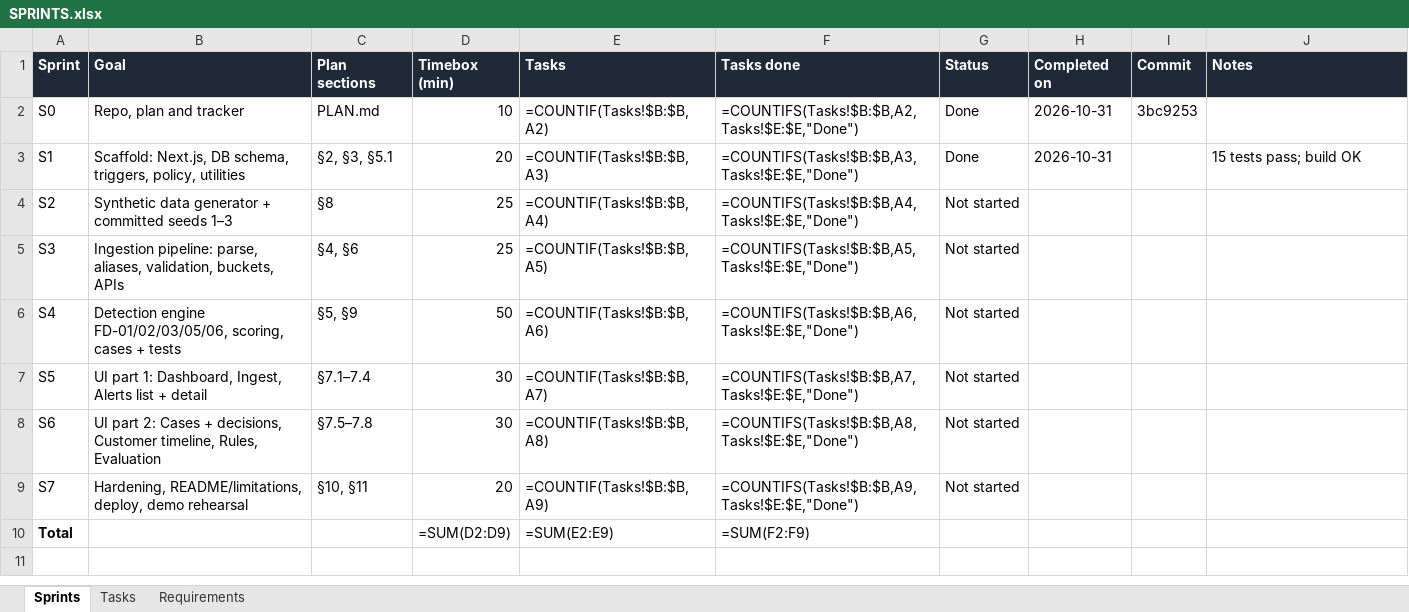
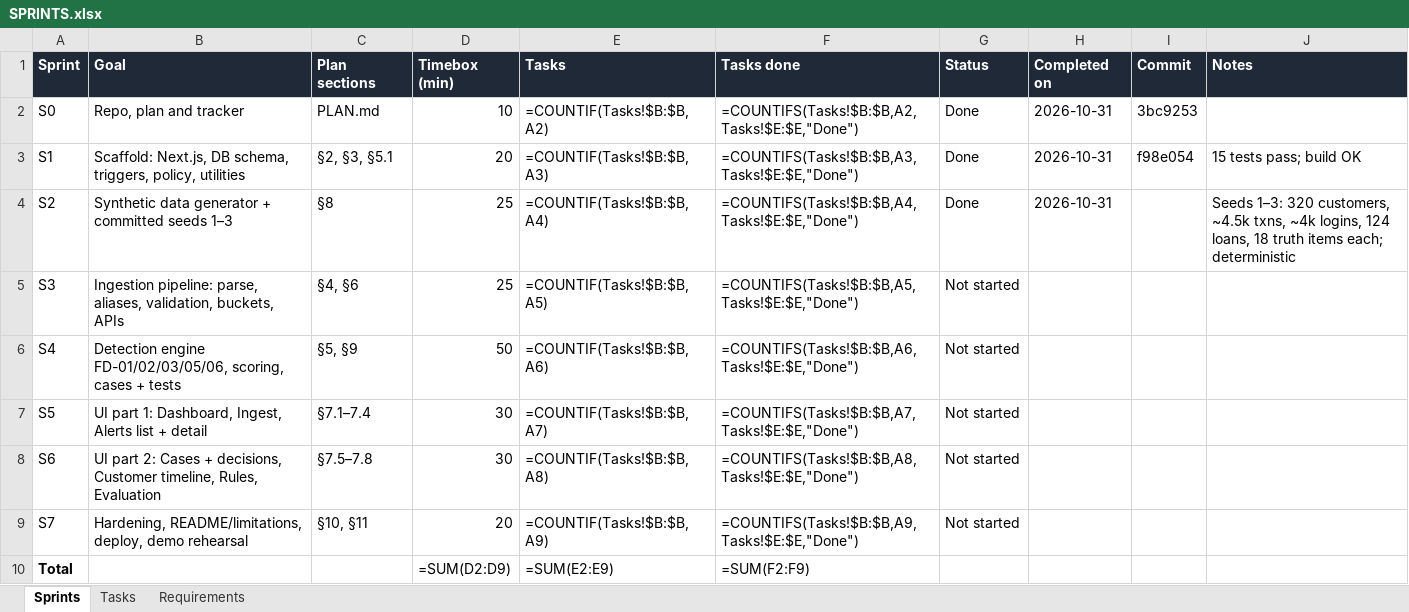
Before and after one commit to Thanush-41/Trace-X, an Excel workbook: SPRINTS.xlsx, sheet Sprints, drawn as a sheet; values as stored, in another font and other column widths than the file's, no borders; formulas without a stored value are shown as written; conditional formats not drawn; the diff names each change by its address in the sheet, - before the commit and + after, or states it on an @@ line.

Commit message:
Sprint 2: seeded synthetic data generator and sample datasets
scripts/generate.ts builds linked customers, accounts, transactions,
logins and loan applications with planted fraud (S1-S6) and legitimate
lookalikes (L1-L4). Each seed writes CSV, XLSX and JSON, an error-demo
file, an alternate-header file and ground_truth.json (evaluation only).
Seeds 1-3 committed; output is deterministic per seed.

```diff
--- a/SPRINTS.xlsx (sheet Sprints)
+++ b/SPRINTS.xlsx (sheet Sprints)
-I3 (Commit): (empty)
+I3 (Commit): f98e054
-G4 (Status): Not started
+G4 (Status): Done
-H4 (Completed on): (empty)
+H4 (Completed on): 2026-10-31
-J4 (Notes): (empty)
+J4 (Notes): Seeds 1–3: 320 customers, ~4.5k txns, ~4k logins, 124 loans, 18 truth items each; deterministic
```
Also changed, not shown: sheet Tasks, 34 other files.
